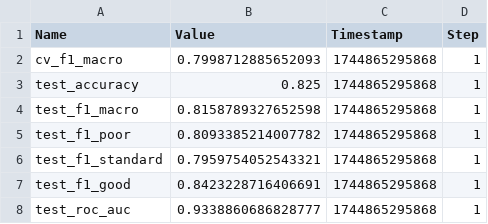
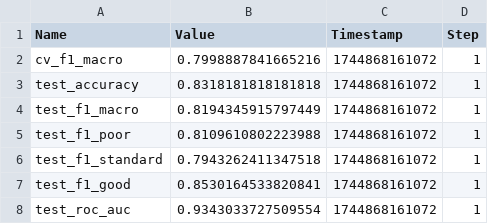
Before and after one commit to JorgeDataScientist/MLOps_CreditScore, a CSV file: metrics.csv, drawn as a sheet.

```diff
--- a/metrics.csv
+++ b/metrics.csv
@@ -1,8 +1,8 @@
 Name,Value,Timestamp,Step
-"cv_f1_macro",0.7998712885652093,1744865295868,1
-"test_accuracy",0.825,1744865295868,1
-"test_f1_macro",0.8158789327652598,1744865295868,1
-"test_f1_poor",0.8093385214007782,1744865295868,1
-"test_f1_standard",0.7959754052543321,1744865295868,1
-"test_f1_good",0.8423228716406691,1744865295868,1
-"test_roc_auc",0.9338860686828777,1744865295868,1
+"cv_f1_macro",0.7998887841665216,1744868161072,1
+"test_accuracy",0.8318181818181818,1744868161072,1
+"test_f1_macro",0.8194345915797449,1744868161072,1
+"test_f1_poor",0.8109610802223988,1744868161072,1
+"test_f1_standard",0.7943262411347518,1744868161072,1
+"test_f1_good",0.8530164533820841,1744868161072,1
+"test_roc_auc",0.9343033727509554,1744868161072,1
```
Also changed, not shown: 29 other files.
